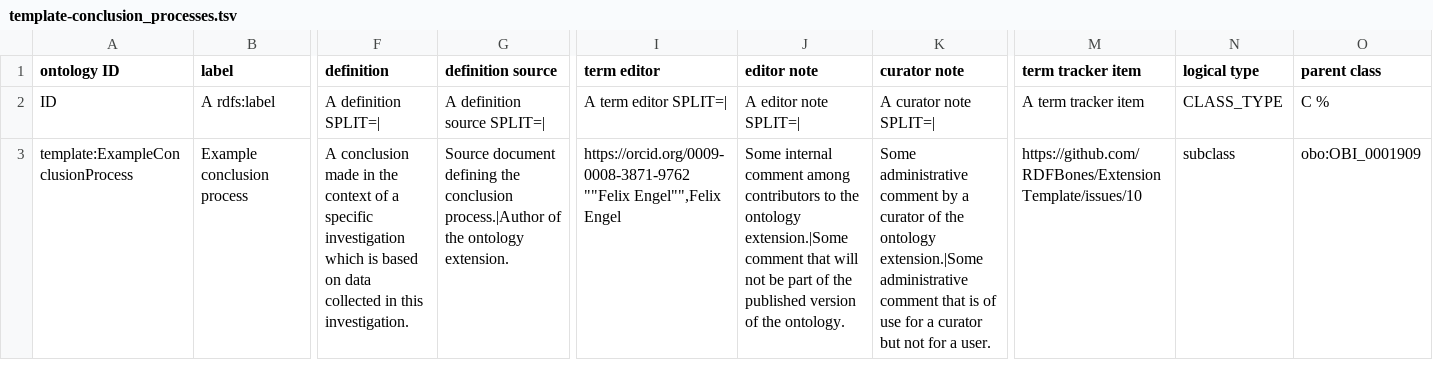
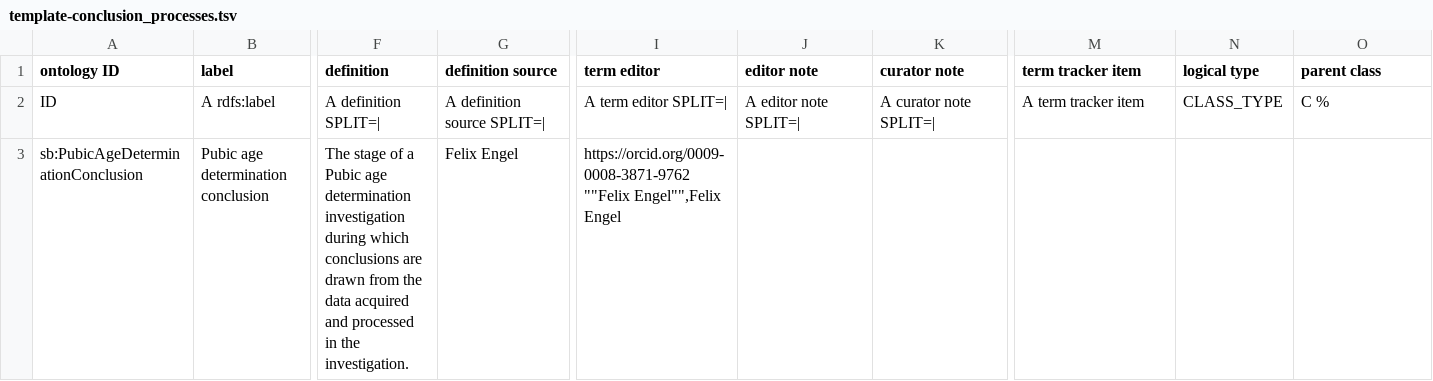
Before and after one commit to RDFBones/PubicAgeDetermination, a TSV file: template-conclusion_processes.tsv, drawn as a sheet; only a part is shown, gaps mark what is left out; removed rows and columns are numbered as before the commit, all else as after; rows hold the shown columns only; the diff names each change by its address in the sheet, - before the commit and + after, or states it on an @@ line.

Commit message:
Added template for conclusion processes.

```diff
--- a/template-conclusion_processes.tsv
+++ b/template-conclusion_processes.tsv
-row 3: template:ExampleConclusionProcess | Example conclusion process | A conclusion made in the context of a specific investigation which is based on data collected in this investigation. | Source document defining the conclusion process.|Author of the ontology extension. | https://orcid.org/0009-0008-3871-9762 ""Felix Engel"",Felix Engel | Some internal comment among contributors to the ontology extension.|Some comment that will not be part of the published version of the ontology. | Some administrative comment by a curator of the ontology extension.|Some administrative comment that is of use for a curator but not for a user. | https://github.com/RDFBones/ExtensionTemplate/issues/10 | subclass | obo:OBI_0001909
+row 3: sb:PubicAgeDeterminationConclusion | Pubic age determination conclusion | The stage of a Pubic age determination investigation during which conclusions are drawn from the data acquired and processed in the investigation. | Felix Engel | https://orcid.org/0009-0008-3871-9762 ""Felix Engel"",Felix Engel
```
